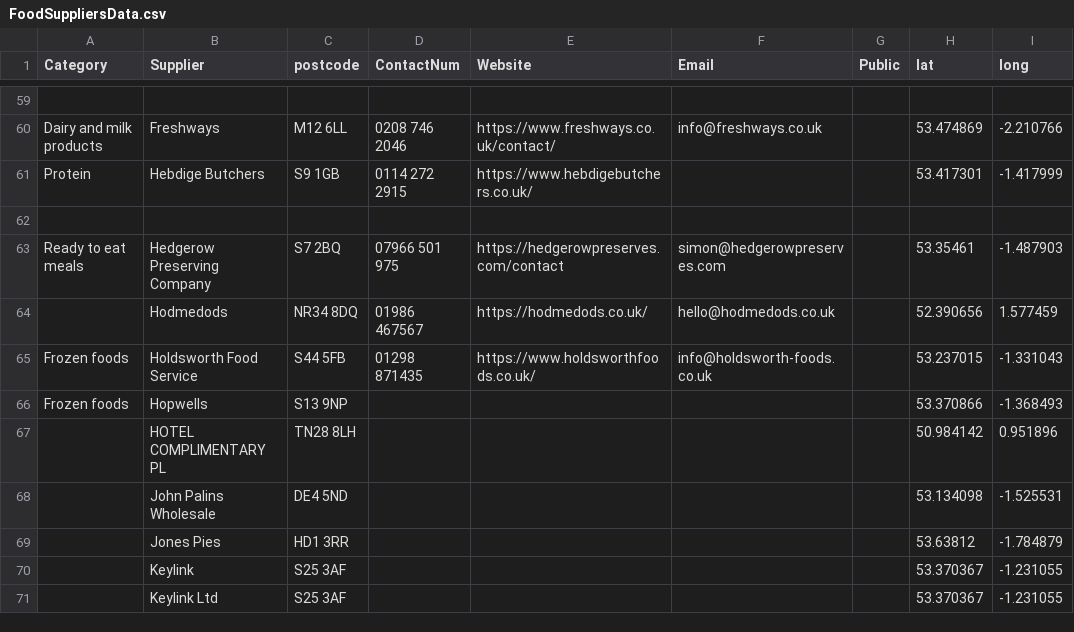
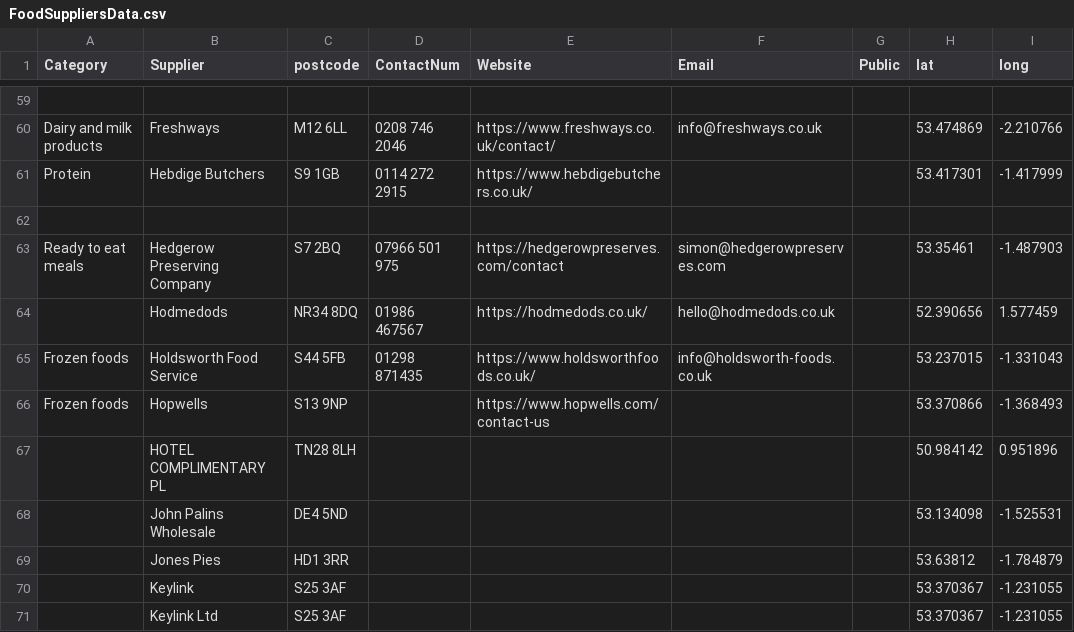
Before and after one commit to NiddCN/FoodSuppliers, a CSV file: Data/FoodSuppliersData.csv, drawn as a sheet; only a part is shown, gaps mark what is left out.

Commit message:
Automated update of CSV

```diff
--- a/Data/FoodSuppliersData.csv
+++ b/Data/FoodSuppliersData.csv
@@ -65,3 +65,3 @@ Ready to eat meals,Hedgerow Preserving Company,S7 2BQ,07966 501 975,https://hedg
 Frozen foods,Holdsworth Food Service,S44 5FB,01298 871435,https://www.holdsworthfoods.co.uk/,info@holdsworth-foods.co.uk,,53.237015,-1.331043
-Frozen foods,Hopwells,S13 9NP,,,,,53.370866,-1.368493
+Frozen foods,Hopwells,S13 9NP,,https://www.hopwells.com/contact-us,,,53.370866,-1.368493
 ,HOTEL COMPLIMENTARY PL,TN28 8LH,,,,,50.984142,0.951896
```
